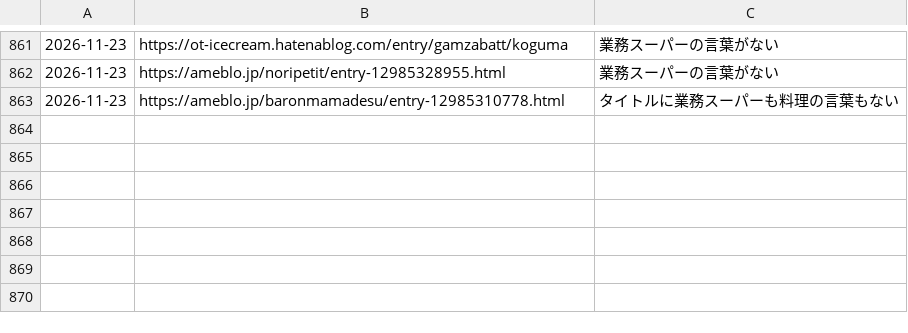
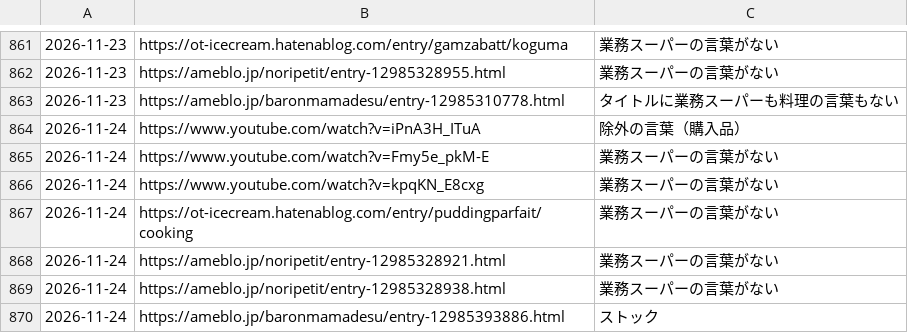
Before and after one commit to uniiqcode/gyosu-sakaba, a TSV file: data/seen.tsv, drawn as a sheet; only a part is shown, gaps mark what is left out.

```diff
--- a/data/seen.tsv
+++ b/data/seen.tsv
@@ -863 +863,8 @@
 2026-11-23	https://ameblo.jp/baronmamadesu/entry-12985310778.html	タイトルに業務スーパーも料理の言葉もない
+2026-11-24	https://www.youtube.com/watch?v=iPnA3H_ITuA	除外の言葉（購入品）
+2026-11-24	https://www.youtube.com/watch?v=Fmy5e_pkM-E	業務スーパーの言葉がない
+2026-11-24	https://www.youtube.com/watch?v=kpqKN_E8cxg	業務スーパーの言葉がない
+2026-11-24	https://ot-icecream.hatenablog.com/entry/puddingparfait/cooking	業務スーパーの言葉がない
+2026-11-24	https://ameblo.jp/noripetit/entry-12985328921.html	業務スーパーの言葉がない
+2026-11-24	https://ameblo.jp/noripetit/entry-12985328938.html	業務スーパーの言葉がない
+2026-11-24	https://ameblo.jp/baronmamadesu/entry-12985393886.html	ストック
```
Also changed, not shown: 2 other files.
